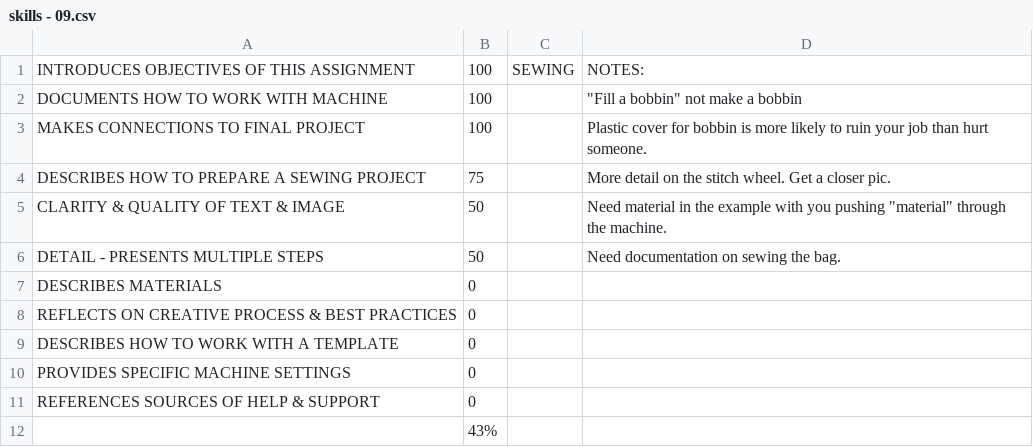
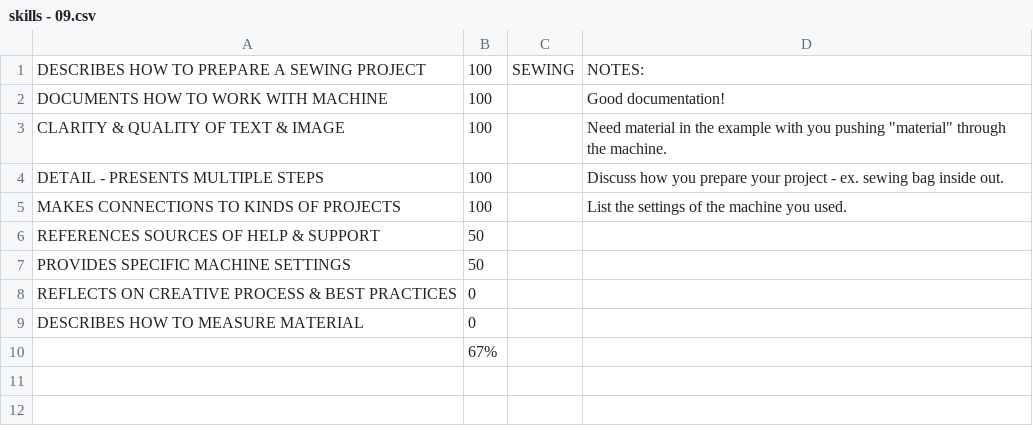
Before and after one commit to makercreator/learn, a CSV file: students/devon/09/skills - 09.csv, drawn as a sheet.

```diff
--- a/students/devon/09/skills - 09.csv
+++ b/students/devon/09/skills - 09.csv
@@ -1,12 +1,10 @@
-INTRODUCES OBJECTIVES OF THIS ASSIGNMENT,100,SEWING,NOTES:
-DOCUMENTS HOW TO WORK WITH MACHINE,100,," ""Fill a bobbin"" not make a bobbin"
-MAKES CONNECTIONS TO FINAL PROJECT,100,,Plastic cover for bobbin is more likely to ruin your job than hurt someone.
-DESCRIBES HOW TO PREPARE A SEWING PROJECT,75,,More detail on the stitch wheel. Get a closer pic.
-CLARITY & QUALITY  OF TEXT & IMAGE,50,,"Need material in the example with you pushing ""material"" through the machine."
-DETAIL - PRESENTS MULTIPLE STEPS  ,50,,Need documentation on sewing the bag.
-DESCRIBES MATERIALS ,0,,
+DESCRIBES HOW TO PREPARE A SEWING PROJECT,100,SEWING,NOTES:
+DOCUMENTS HOW TO WORK WITH MACHINE,100,, Good documentation!
+CLARITY & QUALITY  OF TEXT & IMAGE,100,,"Need material in the example with you pushing ""material"" through the machine."
+DETAIL - PRESENTS MULTIPLE STEPS  ,100,,Discuss how you prepare your project - ex. sewing bag inside out.
+MAKES CONNECTIONS TO KINDS OF PROJECTS,100,,List the settings of the machine you used.
+REFERENCES SOURCES OF HELP & SUPPORT,50,,
+PROVIDES SPECIFIC MACHINE SETTINGS,50,,
 REFLECTS ON CREATIVE PROCESS & BEST PRACTICES,0,,
-DESCRIBES HOW TO WORK WITH A TEMPLATE,0,,
-PROVIDES SPECIFIC MACHINE SETTINGS,0,,
-REFERENCES SOURCES OF HELP & SUPPORT,0,,
-,43%,,
+DESCRIBES HOW TO MEASURE MATERIAL,0,,
+,67%,,
```
Also changed, not shown: students/devon/08/skills - 08.csv, students/devon/skills - overall.csv.
